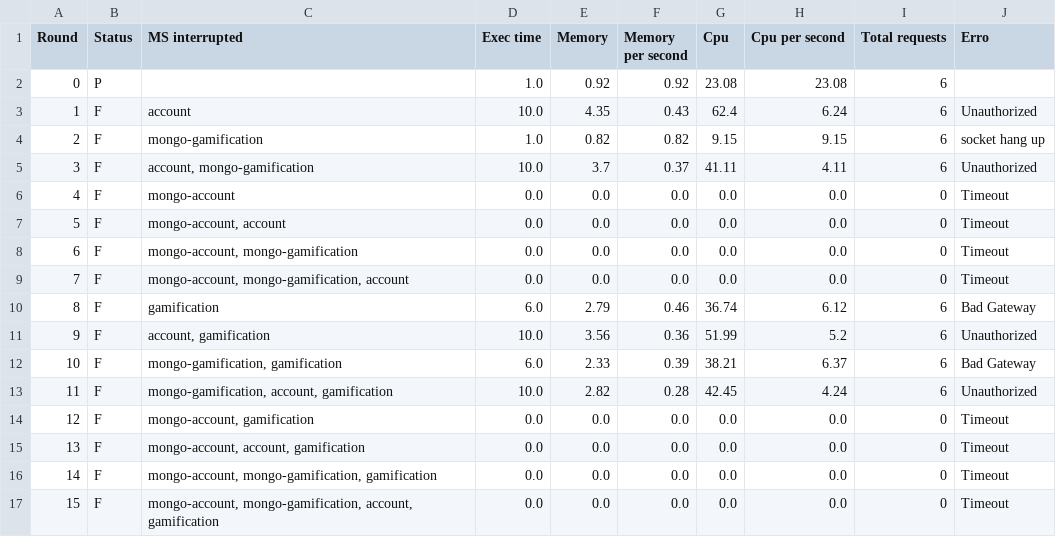
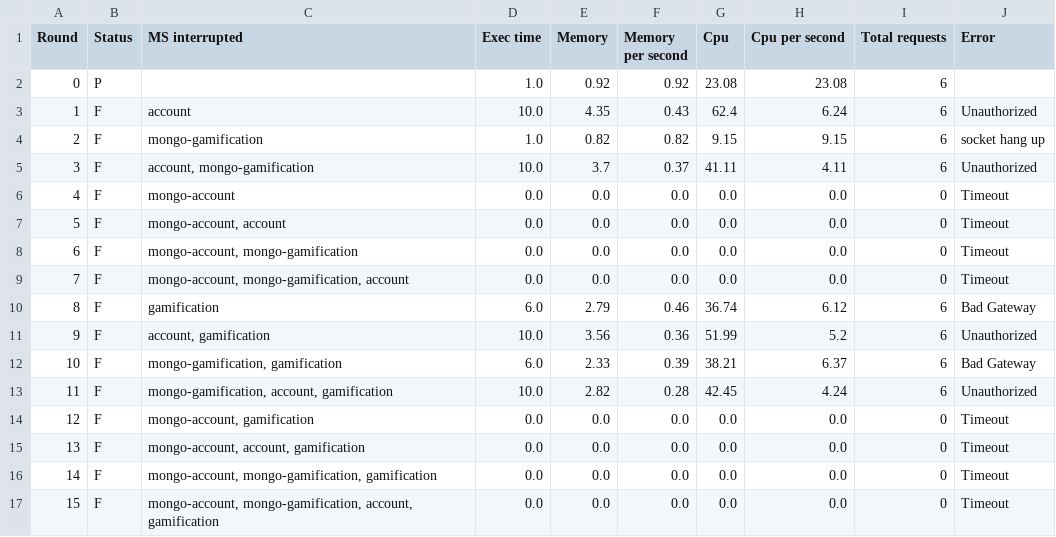
Before and after one commit to TCC-UEPB/grafana-results-processor, a CSV file: results/requests/test4.csv, drawn as a sheet.

```diff
--- a/results/requests/test4.csv
+++ b/results/requests/test4.csv
@@ -1,2 +1,2 @@
-Round,Status,MS interrupted,Exec time,Memory,Memory per second,Cpu,Cpu per second,Total requests,Erro
+Round,Status,MS interrupted,Exec time,Memory,Memory per second,Cpu,Cpu per second,Total requests,Error
 0,P,,1.0,0.92,0.92,23.08,23.08,6,
```
Also changed, not shown: results/requests/test0.csv, results/requests/test1.csv, 17 other files.
